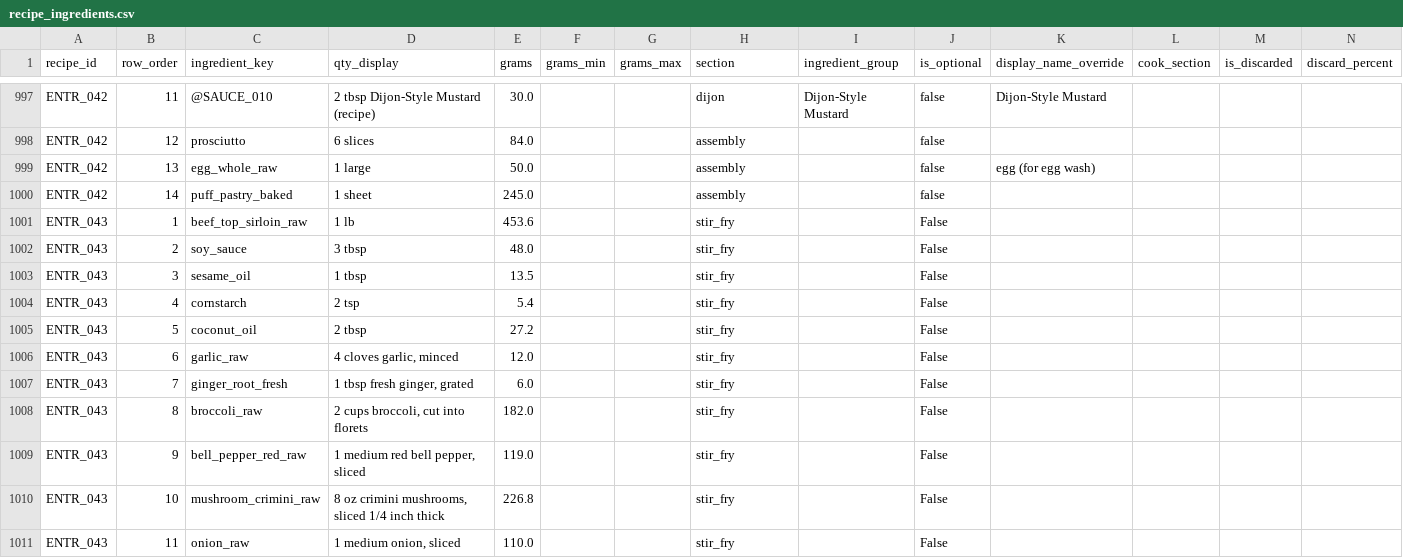
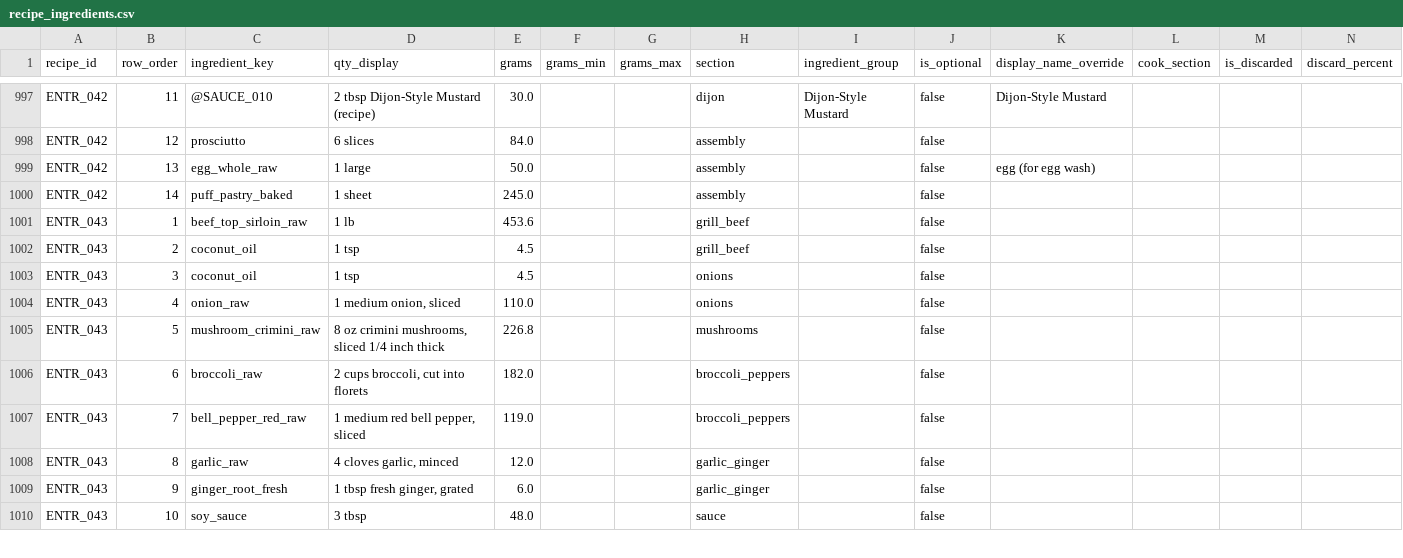
Before and after one commit to tlgeorgemailcom/daily-plate, a CSV file: recipes_v3/data/recipe_ingredients.csv, drawn as a sheet; only a part is shown, gaps mark what is left out; the diff covers the shown part only.

```diff
--- a/recipes_v3/data/recipe_ingredients.csv
+++ b/recipes_v3/data/recipe_ingredients.csv
@@ -1000,12 +1000,11 @@ ENTR_042,13,egg_whole_raw,1 large,50.0,,,assembly,,false,egg (for egg wash),,,
 ENTR_042,14,puff_pastry_baked,1 sheet,245.0,,,assembly,,false,,,,
-ENTR_043,1,beef_top_sirloin_raw,1 lb,453.6,,,stir_fry,,False,,,,
-ENTR_043,2,soy_sauce,3 tbsp,48.0,,,stir_fry,,False,,,,
-ENTR_043,3,sesame_oil,1 tbsp,13.5,,,stir_fry,,False,,,,
-ENTR_043,4,cornstarch,2 tsp,5.4,,,stir_fry,,False,,,,
-ENTR_043,5,coconut_oil,2 tbsp,27.2,,,stir_fry,,False,,,,
-ENTR_043,6,garlic_raw,"4 cloves garlic, minced",12.0,,,stir_fry,,False,,,,
-ENTR_043,7,ginger_root_fresh,"1 tbsp fresh ginger, grated",6.0,,,stir_fry,,False,,,,
-ENTR_043,8,broccoli_raw,"2 cups broccoli, cut into florets",182.0,,,stir_fry,,False,,,,
-ENTR_043,9,bell_pepper_red_raw,"1 medium red bell pepper, sliced",119.0,,,stir_fry,,False,,,,
-ENTR_043,10,mushroom_crimini_raw,"8 oz crimini mushrooms, sliced 1/4 inch thick",226.8,,,stir_fry,,False,,,,
-ENTR_043,11,onion_raw,"1 medium onion, sliced",110.0,,,stir_fry,,False,,,,
+ENTR_043,1,beef_top_sirloin_raw,1 lb,453.6,,,grill_beef,,false,,,,
+ENTR_043,2,coconut_oil,1 tsp,4.5,,,grill_beef,,false,,,,
+ENTR_043,3,coconut_oil,1 tsp,4.5,,,onions,,false,,,,
+ENTR_043,4,onion_raw,"1 medium onion, sliced",110.0,,,onions,,false,,,,
+ENTR_043,5,mushroom_crimini_raw,"8 oz crimini mushrooms, sliced 1/4 inch thick",226.8,,,mushrooms,,false,,,,
+ENTR_043,6,broccoli_raw,"2 cups broccoli, cut into florets",182.0,,,broccoli_peppers,,false,,,,
+ENTR_043,7,bell_pepper_red_raw,"1 medium red bell pepper, sliced",119.0,,,broccoli_peppers,,false,,,,
+ENTR_043,8,garlic_raw,"4 cloves garlic, minced",12.0,,,garlic_ginger,,false,,,,
+ENTR_043,9,ginger_root_fresh,"1 tbsp fresh ginger, grated",6.0,,,garlic_ginger,,false,,,,
+ENTR_043,10,soy_sauce,3 tbsp,48.0,,,sauce,,false,,,,
```
Also changed, not shown: 2 added rows and 9 edited cells elsewhere in this file, recipes_v3/data/recipe_sections.csv, recipes_v3/data/recipes.csv, 1 other file.
